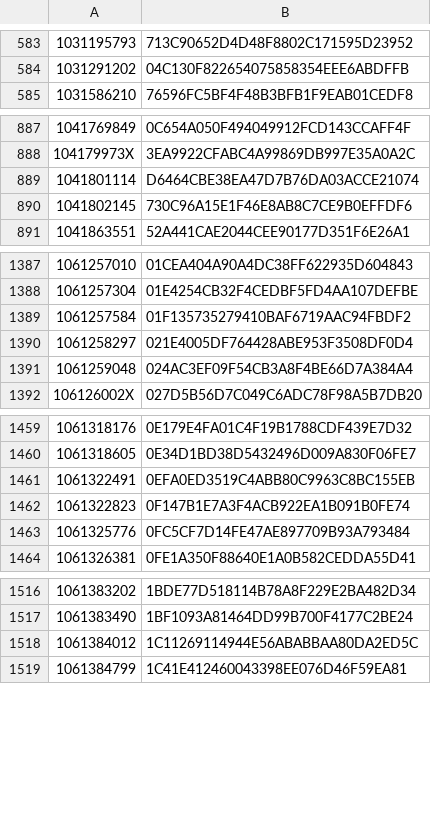
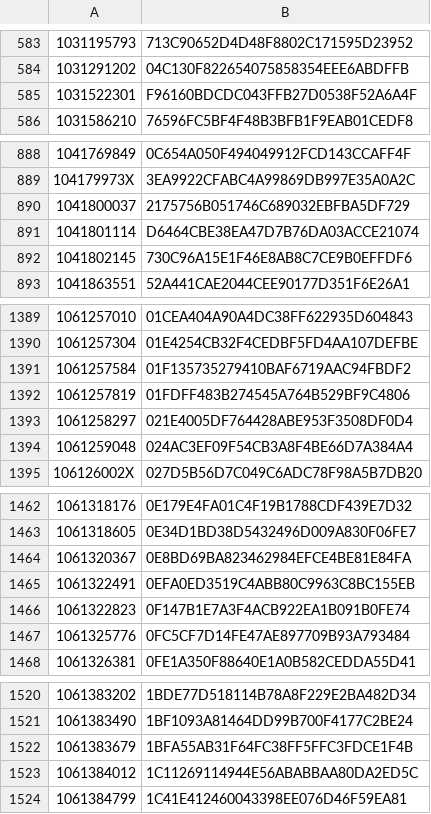
Before and after one commit to dla-marbach/dla-opac-gnd-enrichment, a TSV file: output/lobid-filmportal.tsv, drawn as a sheet; only a part is shown, gaps mark what is left out; the diff covers the shown part only; the diff names each change by its address in the sheet, - before the commit and + after, or states it on an @@ line.

```diff
--- a/output/lobid-filmportal.tsv
+++ b/output/lobid-filmportal.tsv
+row 585: 1031522301 | F96160BDCDC043FFB27D0538F52A6A4F
+row 890: 1041800037 | 2175756B051746C689032EBFBA5DF729
+row 1392: 1061257819 | 01FDFF483B274545A764B529BF9C4806
+row 1464: 1061320367 | 0E8BD69BA823462984EFCE4BE81E84FA
+row 1522: 1061383679 | 1BFA55AB31F64FC38FF5FFC3FDCE1F4B
```
Also changed, not shown: 19 added rows elsewhere in this file, output/lobid-deutsche-biographie.tsv, output/wikidata-P109.tsv, 7 other files.
